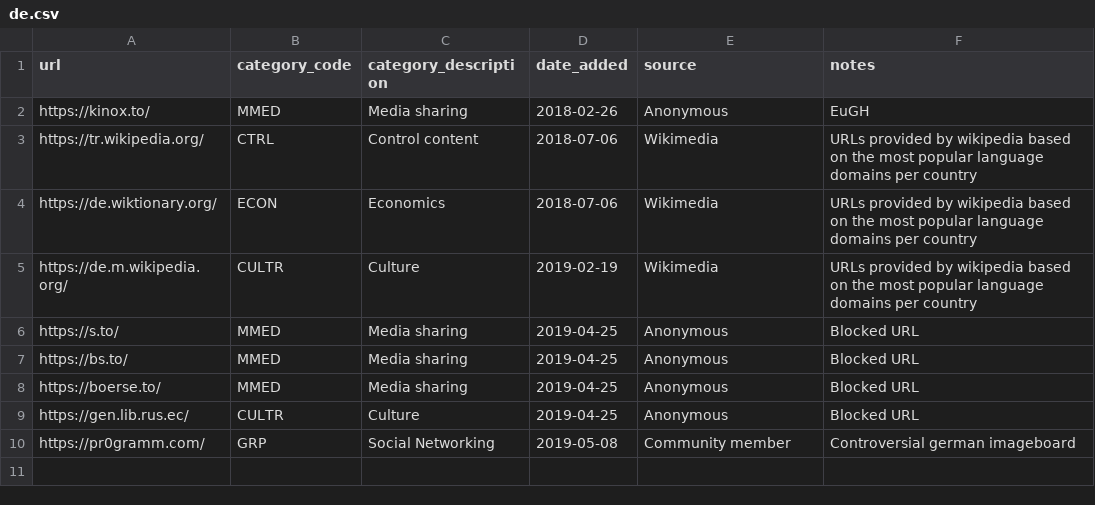
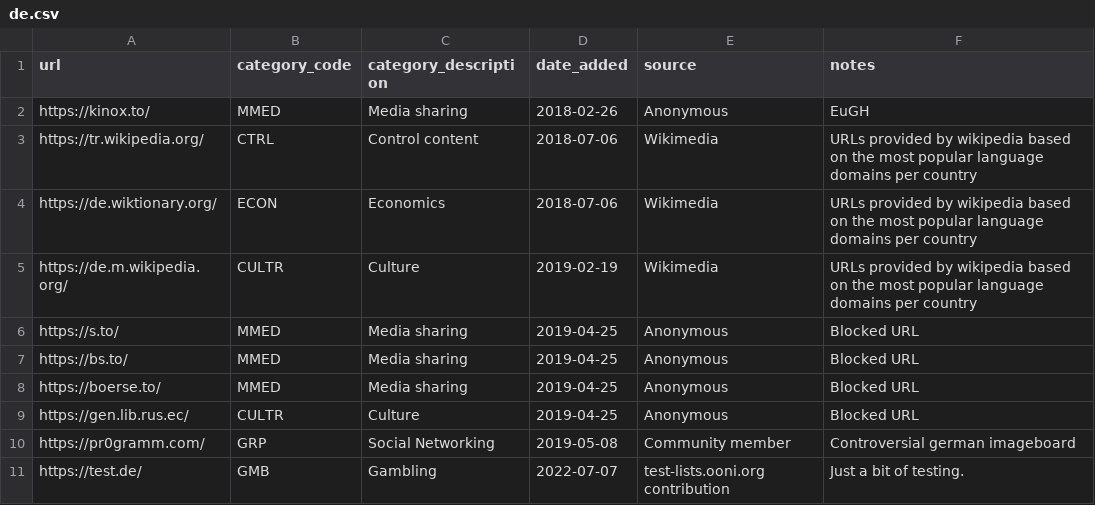
Before and after one commit to ooni/test-lists, a CSV file: lists/de.csv, drawn as a sheet.

Commit message:
Added https://test.de/ to DE.csv

```diff
--- a/lists/de.csv
+++ b/lists/de.csv
@@ -10 +10,2 @@ https://gen.lib.rus.ec/,CULTR,Culture,2019-04-25,Anonymous,Blocked URL
 https://pr0gramm.com/,GRP,Social Networking,2019-05-08,Community member,Controversial german imageboard
+https://test.de/,GMB,Gambling,2022-07-07,test-lists.ooni.org contribution,Just a bit of testing.
```
